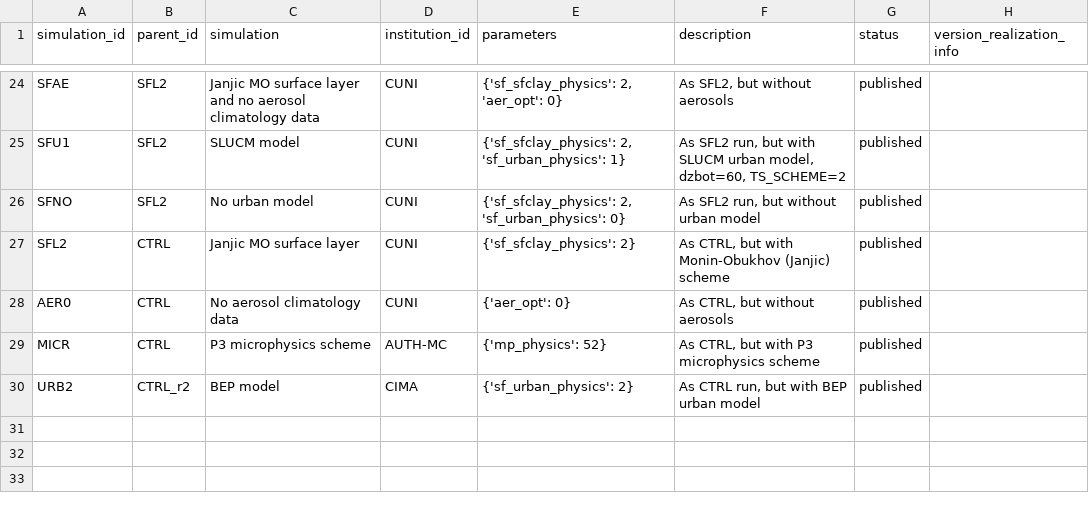
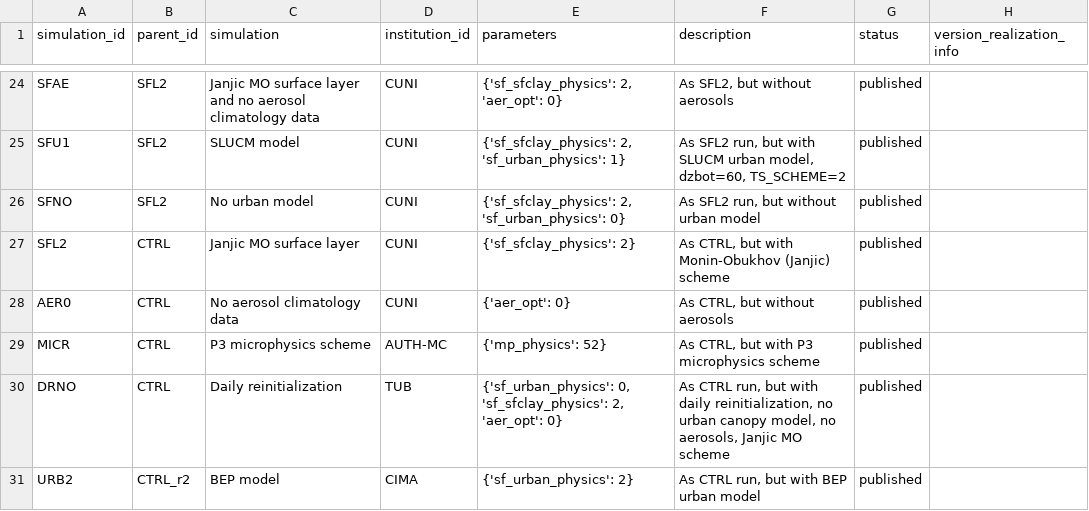
Before and after one commit to CORDEX-WRF-community/fps-urb-rcc, a CSV file: STAGE-0/FPS-URB-RCC_STAGE-0_WRF_experiment_design.csv, drawn as a sheet; only a part is shown, gaps mark what is left out.

Commit message:
Add DRNO(TUB) experiment.

```diff
--- a/STAGE-0/FPS-URB-RCC_STAGE-0_WRF_experiment_design.csv
+++ b/STAGE-0/FPS-URB-RCC_STAGE-0_WRF_experiment_design.csv
@@ -39,2 +39,3 @@ AER0,CTRL,No aerosol climatology data,CUNI,{'aer_opt': 0},"As CTRL, but without
 MICR,CTRL,P3 microphysics scheme,AUTH-MC,{'mp_physics': 52},"As CTRL, but with P3 microphysics scheme",published,
+DRNO,CTRL,Daily reinitialization,TUB,"{'sf_urban_physics': 0, 'sf_sfclay_physics': 2, 'aer_opt': 0}","As CTRL run, but with daily reinitialization, no urban canopy model, no aerosols, Janjic MO scheme",published,
 URB2,CTRL_r2,BEP model,CIMA,{'sf_urban_physics': 2},"As CTRL run, but with BEP urban model",published,
```
Also changed, not shown: STAGE-0/FPS-URB-RCC_STAGE-0_WRF_experiment_list.csv, 2 other files.
